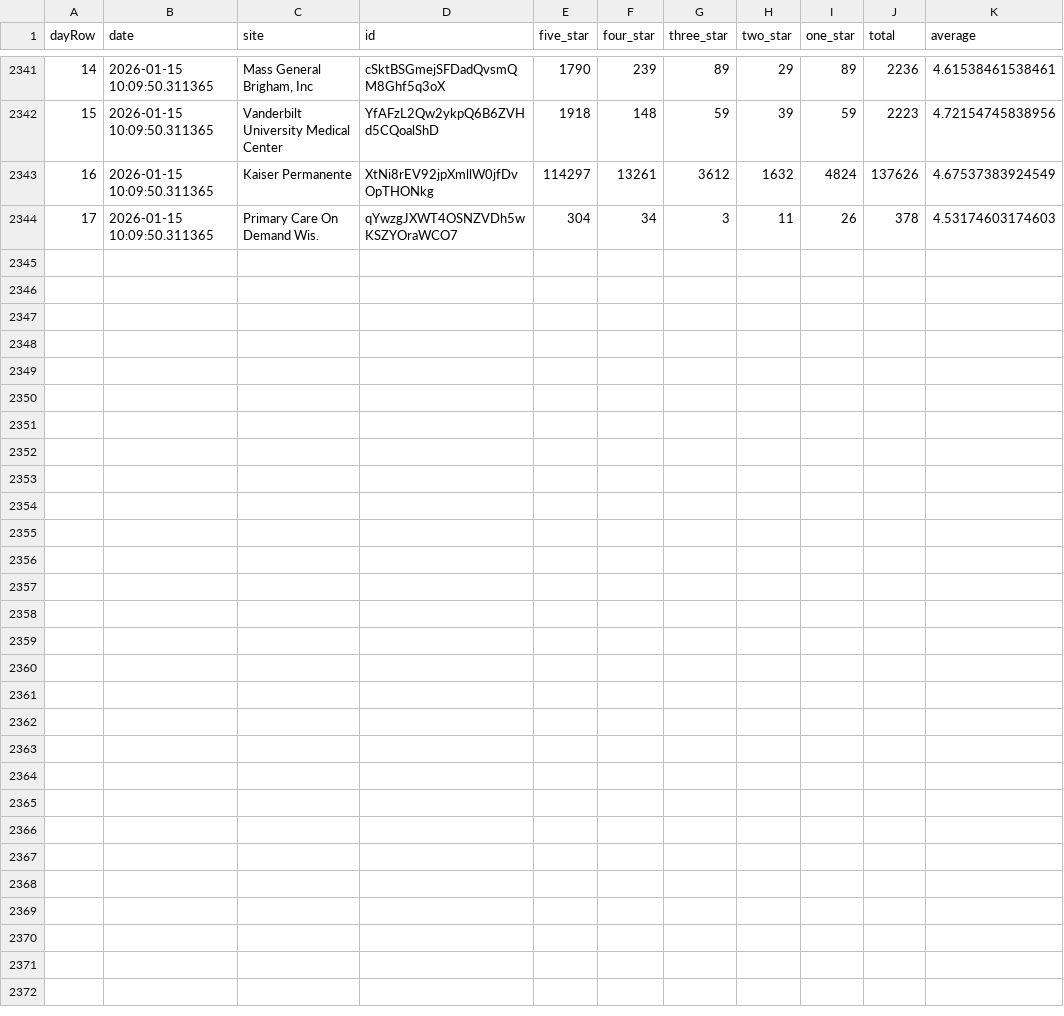
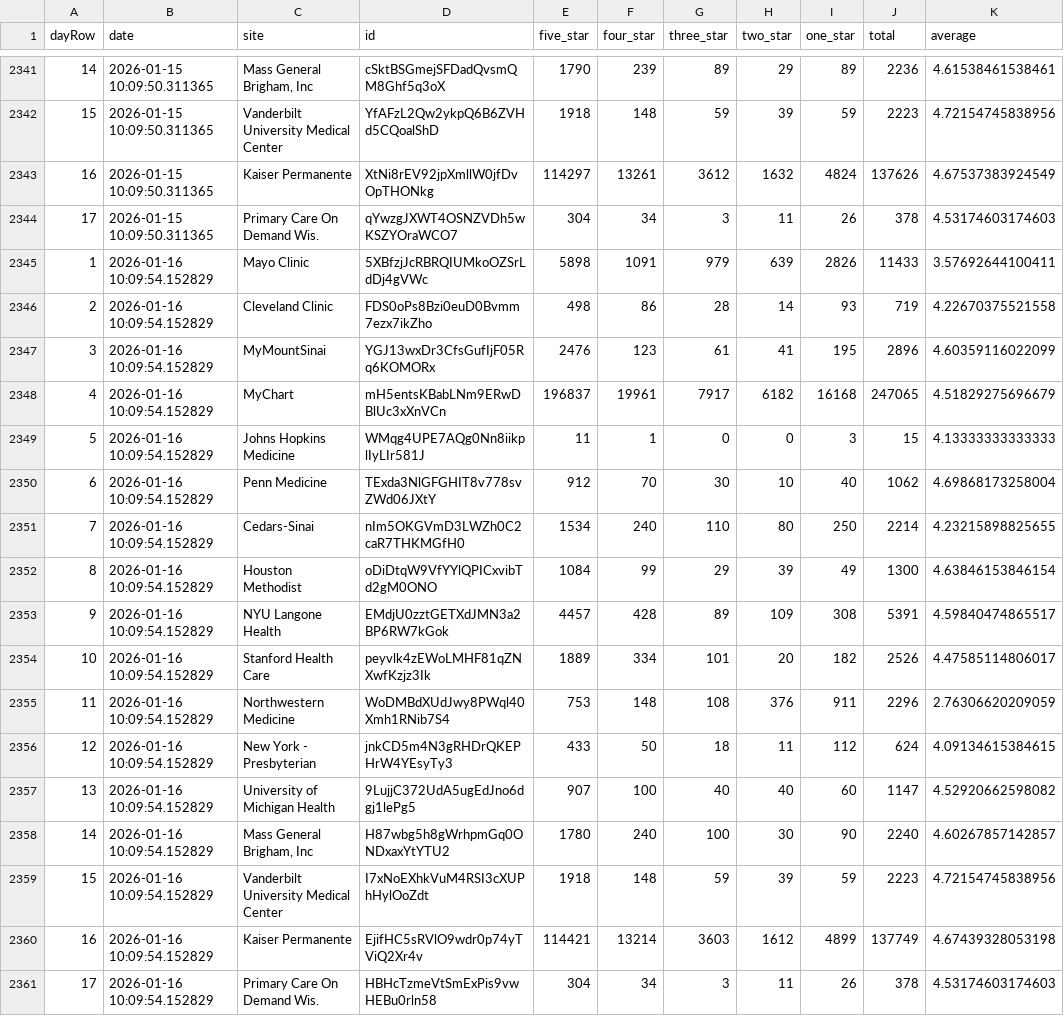
Before and after one commit to allen-black/android_scrape_update, a CSV file: android_ratings.csv, drawn as a sheet; only a part is shown, gaps mark what is left out.

```diff
--- a/android_ratings.csv
+++ b/android_ratings.csv
@@ -2344 +2344,18 @@
 "17",2026-01-15 10:09:50.311365,"Primary Care On Demand Wis.","qYwzgJXWT4OSNZVDh5wKSZYOraWCO7",304,34,3,11,26,378,4.53174603174603
+"1",2026-01-16 10:09:54.152829,"Mayo Clinic","5XBfzjJcRBRQIUMkoOZSrLdDj4gVWc",5898,1091,979,639,2826,11433,3.57692644100411
+"2",2026-01-16 10:09:54.152829,"Cleveland Clinic","FDS0oPs8Bzi0euD0Bvmm7ezx7ikZho",498,86,28,14,93,719,4.22670375521558
+"3",2026-01-16 10:09:54.152829,"MyMountSinai","YGJ13wxDr3CfsGufIjF05Rq6KOMORx",2476,123,61,41,195,2896,4.60359116022099
+"4",2026-01-16 10:09:54.152829,"MyChart","mH5entsKBabLNm9ERwDBlUc3xXnVCn",196837,19961,7917,6182,16168,247065,4.51829275696679
+"5",2026-01-16 10:09:54.152829,"Johns Hopkins Medicine","WMqg4UPE7AQg0Nn8iikplIyLIr581J",11,1,0,0,3,15,4.13333333333333
+"6",2026-01-16 10:09:54.152829,"Penn Medicine","TExda3NlGFGHIT8v778svZWd06JXtY",912,70,30,10,40,1062,4.69868173258004
+"7",2026-01-16 10:09:54.152829,"Cedars-Sinai","nIm5OKGVmD3LWZh0C2caR7THKMGfH0",1534,240,110,80,250,2214,4.23215898825655
+"8",2026-01-16 10:09:54.152829,"Houston Methodist","oDiDtqW9VfYYlQPICxvibTd2gM0ONO",1084,99,29,39,49,1300,4.63846153846154
+"9",2026-01-16 10:09:54.152829,"NYU Langone Health","EMdjU0zztGETXdJMN3a2BP6RW7kGok",4457,428,89,109,308,5391,4.59840474865517
+"10",2026-01-16 10:09:54.152829,"Stanford Health Care","peyvlk4zEWoLMHF81qZNXwfKzjz3Ik",1889,334,101,20,182,2526,4.47585114806017
+"11",2026-01-16 10:09:54.152829,"Northwestern Medicine","WoDMBdXUdJwy8PWql40Xmh1RNib7S4",753,148,108,376,911,2296,2.76306620209059
+"12",2026-01-16 10:09:54.152829,"New York - Presbyterian","jnkCD5m4N3gRHDrQKEPHrW4YEsyTy3",433,50,18,11,112,624,4.09134615384615
+"13",2026-01-16 10:09:54.152829,"University of Michigan Health","9LujjC372UdA5ugEdJno6dgj1lePg5",907,100,40,40,60,1147,4.52920662598082
+"14",2026-01-16 10:09:54.152829,"Mass General Brigham, Inc","H87wbg5h8gWrhpmGq0ONDxaxYtYTU2",1780,240,100,30,90,2240,4.60267857142857
+"15",2026-01-16 10:09:54.152829,"Vanderbilt University Medical Center","I7xNoEXhkVuM4RSI3cXUPhHylOoZdt",1918,148,59,39,59,2223,4.72154745838956
+"16",2026-01-16 10:09:54.152829,"Kaiser Permanente","EjifHC5sRVlO9wdr0p74yTViQ2Xr4v",114421,13214,3603,1612,4899,137749,4.67439328053198
+"17",2026-01-16 10:09:54.152829,"Primary Care On Demand Wis.","HBHcTzmeVtSmExPis9vwHEBu0rln58",304,34,3,11,26,378,4.53174603174603
```
